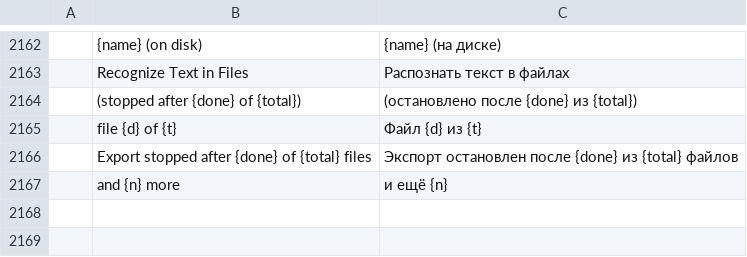
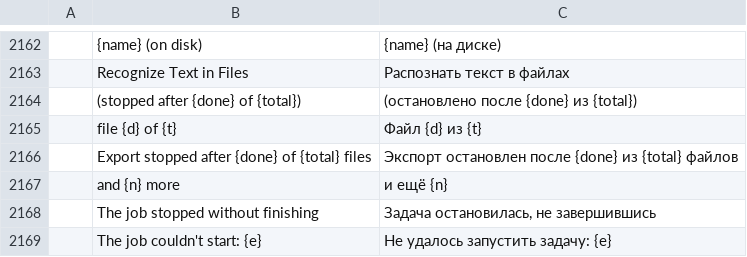
Before and after one commit to b-lincko/linkco-pdf, a TSV file: crates/ui-egui/src/i18n/ru.tsv, drawn as a sheet; only a part is shown, gaps mark what is left out; the diff names each change by its address in the sheet, - before the commit and + after, or states it on an @@ line.

```diff
--- a/crates/ui-egui/src/i18n/ru.tsv
+++ b/crates/ui-egui/src/i18n/ru.tsv
+row 2168:  | The job stopped without finishing | Задача остановилась, не завершившись
+row 2169:  | The job couldn't start: {e} | Не удалось запустить задачу: {e}
```
Also changed, not shown: crates/ui-egui/src/i18n/bg.tsv, crates/ui-egui/src/i18n/de.tsv, 23 other files.
